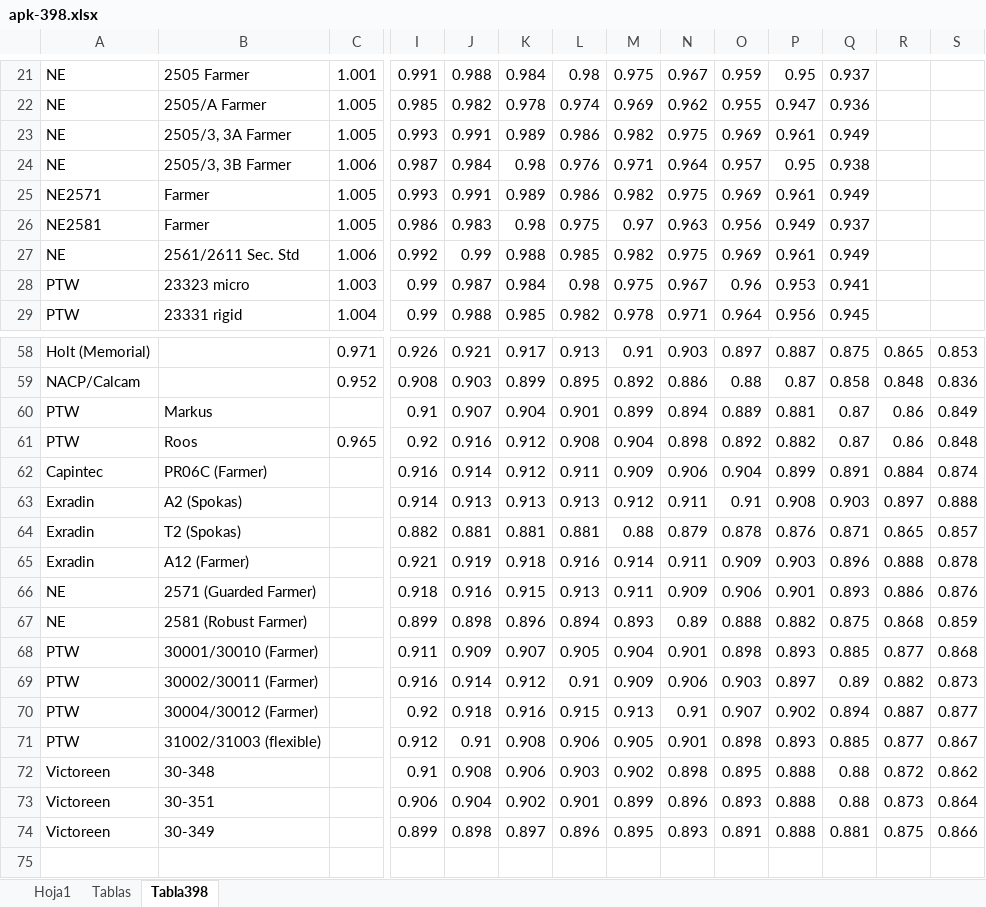
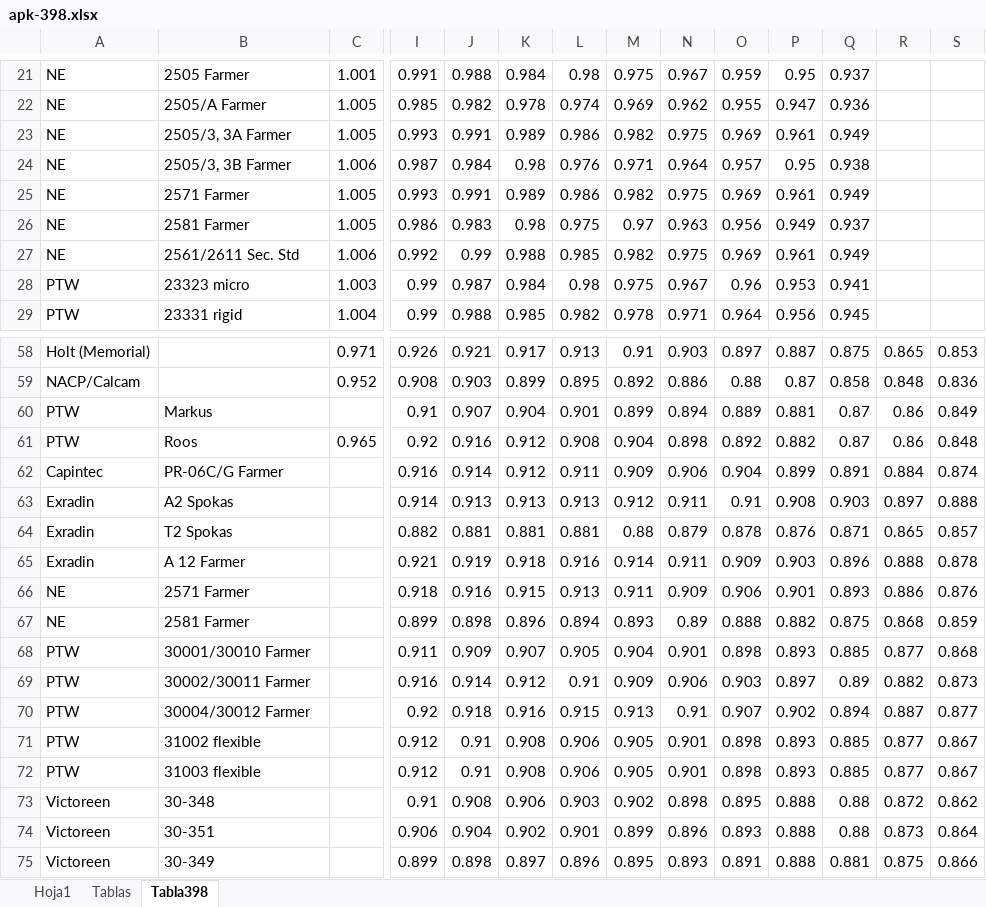
Before and after one commit to pabloaberbuj/398, an Excel workbook: Documentos/apk-398.xlsx, sheet Tabla398, drawn as a sheet; only a part is shown, gaps mark what is left out; values as stored, in another font and other column widths than the file's, no borders; rows hold the shown columns only; the diff names each change by its address in the sheet, - before the commit and + after, or states it on an @@ line.

```diff
--- a/Documentos/apk-398.xlsx (sheet Tabla398)
+++ b/Documentos/apk-398.xlsx (sheet Tabla398)
-A25: NE2571
+A25: NE
-B25: Farmer
+B25: 2571 Farmer
-A26: NE2581
+A26: NE
-B26: Farmer
+B26: 2581 Farmer
-B62: PR06C (Farmer)
+B62: PR-06C/G Farmer
-B63: A2 (Spokas)
+B63: A2 Spokas
-B64: T2 (Spokas)
+B64: T2 Spokas
-B65: A12 (Farmer)
+B65: A 12 Farmer
-B66: 2571 (Guarded Farmer)
+B66: 2571 Farmer
-B67: 2581 (Robust Farmer)
+B67: 2581 Farmer
-B68: 30001/30010 (Farmer)
+B68: 30001/30010 Farmer
-B69: 30002/30011 (Farmer)
+B69: 30002/30011 Farmer
-B70: 30004/30012 (Farmer)
+B70: 30004/30012 Farmer
-B71: 31002/31003 (flexible)
+B71: 31002 flexible
+row 72: PTW | 31003 flexible |  | 0.912 | 0.91 | 0.908 | 0.906 | 0.905 | 0.901 | 0.898 | 0.893 | 0.885 | 0.877 | 0.867
```
Also changed, not shown: 9 other files.
